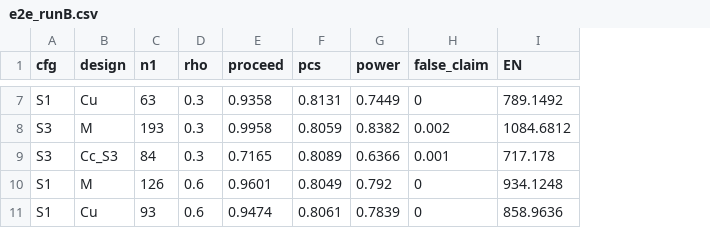
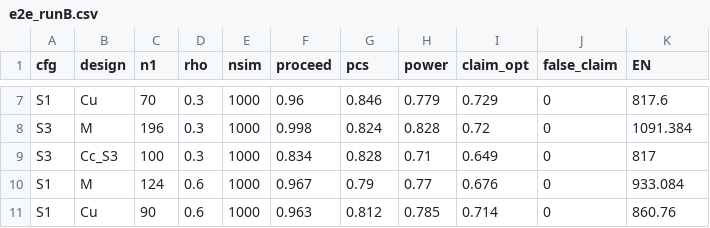
Before and after one commit to ZerongChenNHLI/BS-CME, a CSV file: results/e2e_runB.csv, drawn as a sheet; only a part is shown, gaps mark what is left out; addresses are those after the commit; the diff covers the shown part only; the diff names each change by its address in the sheet, - before the commit and + after, or states it on an @@ line.

```diff
--- a/results/e2e_runB.csv
+++ b/results/e2e_runB.csv
+column E (nsim), rows 7-11: all 1000
+column I (claim_opt), rows 7-11: 0.729 | 0.72 | 0.649 | 0.676 | 0.714
-C7 (n1): 63
+C7 (n1): 70
-F7 (proceed): 0.9358
+F7 (proceed): 0.96
-G7 (pcs): 0.8131
+G7 (pcs): 0.846
-H7 (power): 0.7449
+H7 (power): 0.779
-K7 (EN): 789.1492
+K7 (EN): 817.6
-C8 (n1): 193
+C8 (n1): 196
-F8 (proceed): 0.9958
+F8 (proceed): 0.998
-G8 (pcs): 0.8059
+G8 (pcs): 0.824
-H8 (power): 0.8382
+H8 (power): 0.828
-J8 (false_claim): 0.002
+J8 (false_claim): 0
-K8 (EN): 1084.6812
+K8 (EN): 1091.384
-C9 (n1): 84
+C9 (n1): 100
-F9 (proceed): 0.7165
+F9 (proceed): 0.834
-G9 (pcs): 0.8089
+G9 (pcs): 0.828
-H9 (power): 0.6366
+H9 (power): 0.71
-J9 (false_claim): 0.001
+J9 (false_claim): 0
-K9 (EN): 717.178
+K9 (EN): 817
-C10 (n1): 126
+C10 (n1): 124
-F10 (proceed): 0.9601
+F10 (proceed): 0.967
-G10 (pcs): 0.8049
+G10 (pcs): 0.79
-H10 (power): 0.792
+H10 (power): 0.77
-K10 (EN): 934.1248
+K10 (EN): 933.084
-C11 (n1): 93
+C11 (n1): 90
-F11 (proceed): 0.9474
+F11 (proceed): 0.963
-G11 (pcs): 0.8061
+G11 (pcs): 0.812
-H11 (power): 0.7839
+H11 (power): 0.785
-K11 (EN): 858.9636
+K11 (EN): 860.76
```
Also changed, not shown: 38 edited cells elsewhere in this file, results/e2e_runA.csv, results/e2e_runC.csv, 38 other files.
